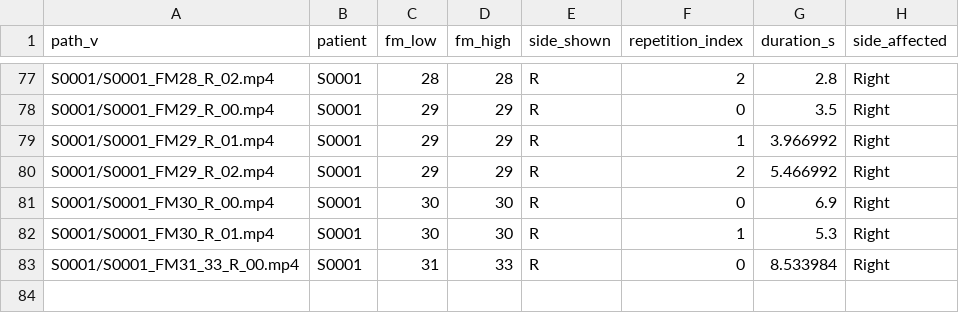
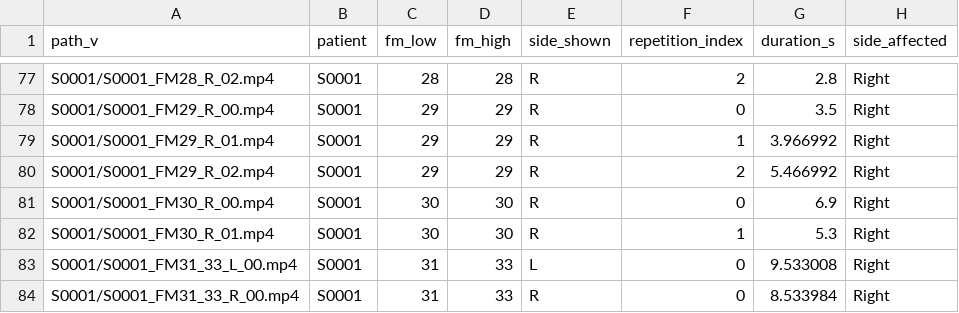
Before and after one commit to livctr/vlms4rehab, a CSV file: data/ia/ia_video_metadata.csv, drawn as a sheet; only a part is shown, gaps mark what is left out; the diff names each change by its address in the sheet, - before the commit and + after, or states it on an @@ line.

```diff
--- a/data/ia/ia_video_metadata.csv
+++ b/data/ia/ia_video_metadata.csv
+row 83: S0001/S0001_FM31_33_L_00.mp4 | S0001 | 31 | 33 | L | 0 | 9.533008 | Right
```
Also changed, not shown: data/ia/fm_item_questions.csv, 4 other files.
